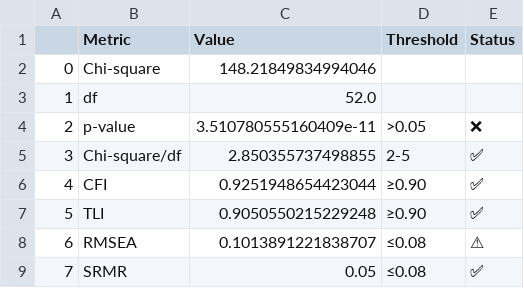
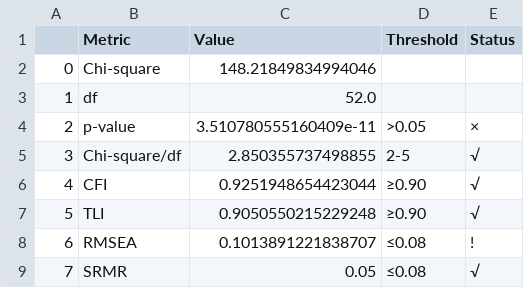
Before and after one commit to fabioc-aloha/AIRS_Data_Analysis, a CSV file: results/tables/cfa_model_fit.csv, drawn as a sheet; the diff names each change by its address in the sheet, - before the commit and + after, or states it on an @@ line.

```diff
--- a/results/tables/cfa_model_fit.csv
+++ b/results/tables/cfa_model_fit.csv
-E4 (Status): ❌
+E4 (Status): ×
-E5:E7 (Status): ✅
+E5:E7 (Status): √
-E8 (Status): ⚠
+E8 (Status): !
-E9 (Status): ✅
+E9 (Status): √
```
Also changed, not shown: 53 other files.
